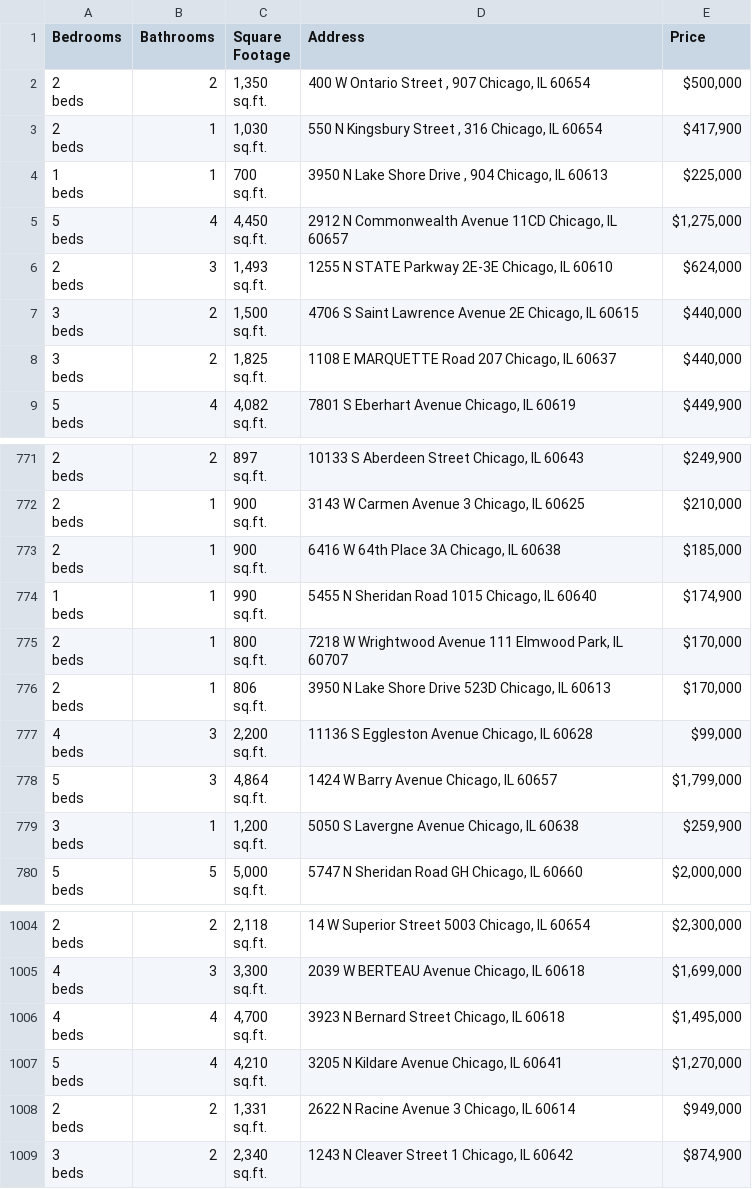
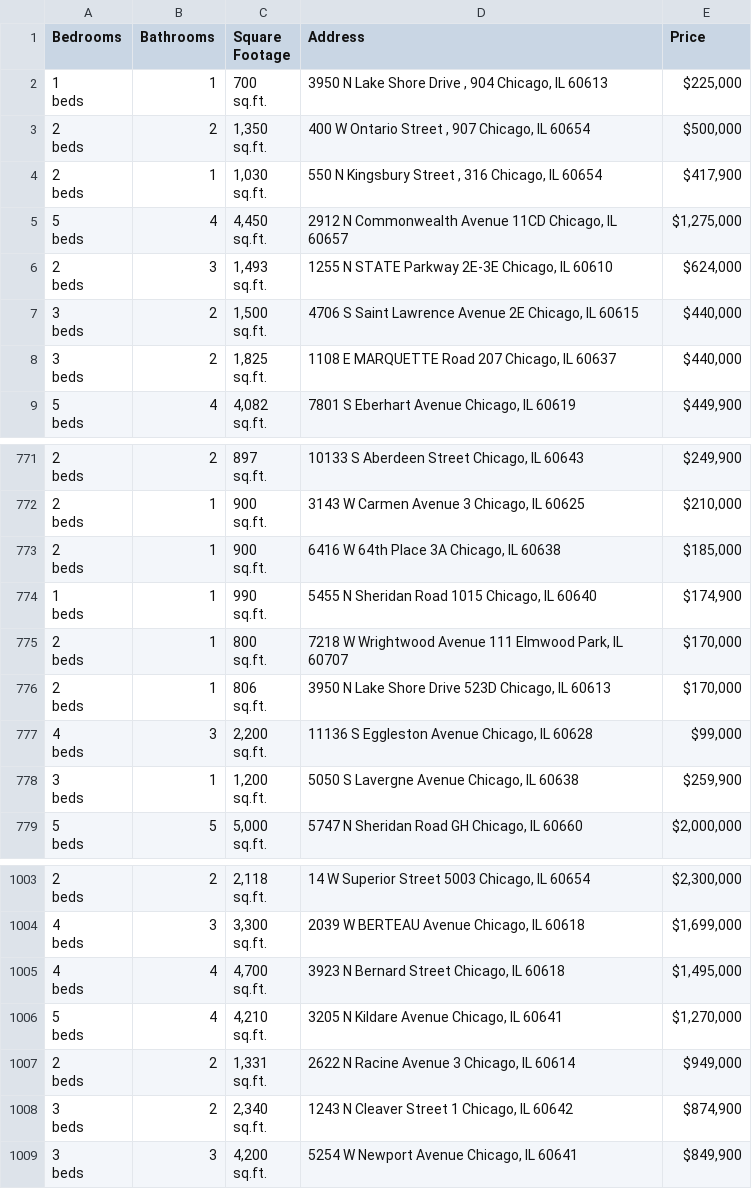
Before and after one commit to bilooo-web/webscraping_project_real_estate, a CSV file: raw_data.csv, drawn as a sheet; only a part is shown, gaps mark what is left out.

```diff
--- a/raw_data.csv
+++ b/raw_data.csv
@@ -1,2 +1,5 @@
 Bedrooms,Bathrooms,Square Footage,Address,Price
+"1
+beds",1,"700
+sq.ft.","3950 N Lake Shore Drive , 904 Chicago, IL 60613","$225,000"
 "2
@@ -7,5 +10,2 @@ beds",1,"1,030
 sq.ft.","550 N Kingsbury Street , 316 Chicago, IL 60654","$417,900"
-"1
-beds",1,"700
-sq.ft.","3950 N Lake Shore Drive , 904 Chicago, IL 60613","$225,000"
 "5
@@ -2329,5 +2329,2 @@ beds",3,"2,200
 sq.ft.","11136 S Eggleston Avenue Chicago, IL 60628","$99,000"
-"5
-beds",3,"4,864
-sq.ft.","1424 W Barry Avenue Chicago, IL 60657","$1,799,000"
 "3
@@ -3025 +3022,4 @@ beds",2,"2,340
 sq.ft.","1243 N Cleaver Street 1 Chicago, IL 60642","$874,900"
+"3
+beds",3,"4,200
+sq.ft.","5254 W Newport Avenue Chicago, IL 60641","$849,900"
```
Also changed, not shown: cleaned_data.csv.
